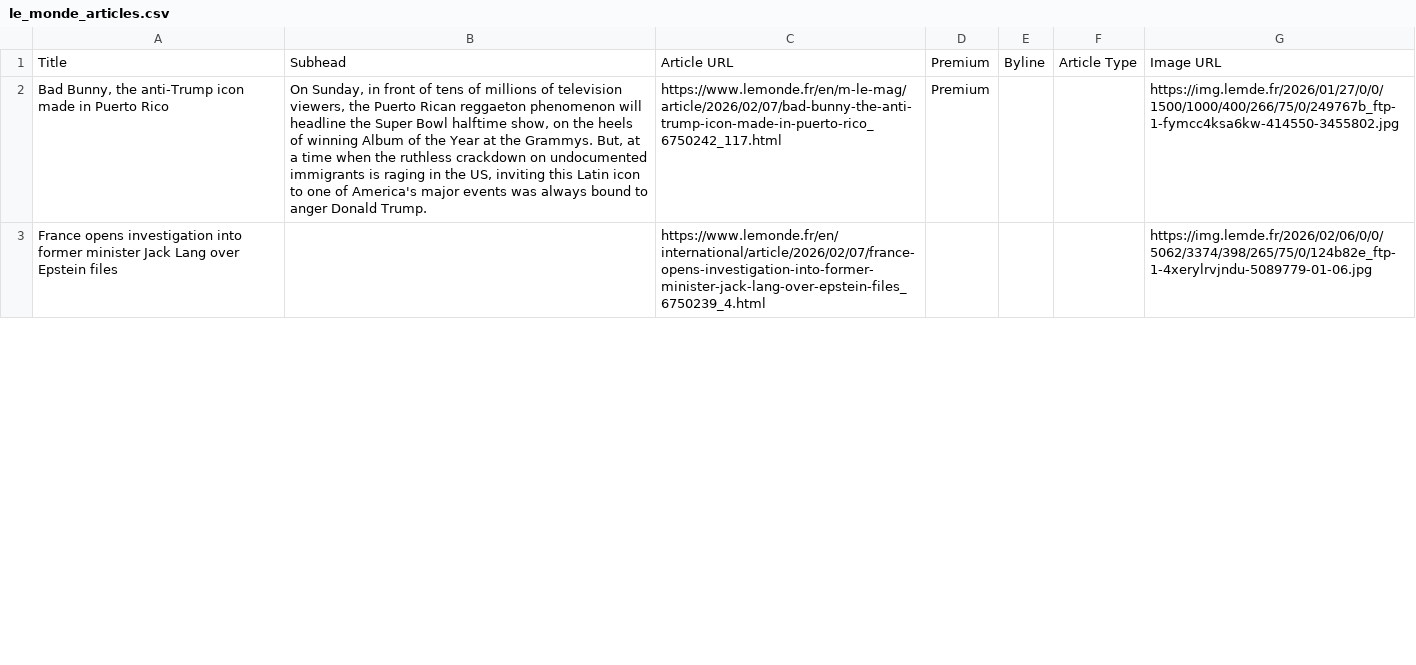
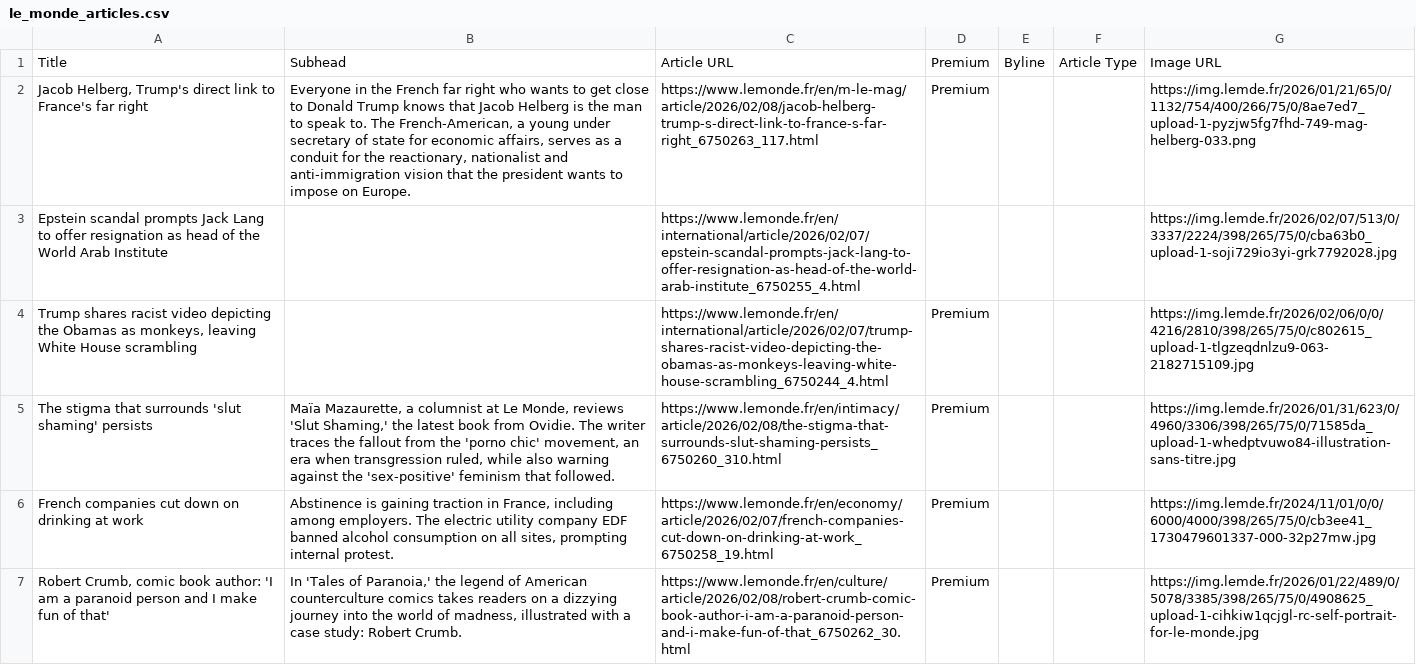
Before and after one commit to XiumeiDong/homework-07, a CSV file: le_monde_articles.csv, drawn as a sheet; only a part is shown; the diff covers the shown part only; the diff names each change by its address in the sheet, - before the commit and + after, or states it on an @@ line.

```diff
--- a/le_monde_articles.csv
+++ b/le_monde_articles.csv
-A2: Bad Bunny, the anti-Trump icon made in Puerto Rico
+A2: Jacob Helberg, Trump's direct link to France's far right
-B2: On Sunday, in front of tens of millions of television viewers, the Puerto Rican reggaeton phenomenon will headline the Super Bowl halftime show, on the heels of winning Album of the Year at the Grammys. But, at a time when the ruthless crackdown on undocumented immigrants is raging in the US, inviting this Latin icon to one of America's major events was always bound to anger Donald Trump.
+B2: Everyone in the French far right who wants to get close to Donald Trump knows that Jacob Helberg is the man to speak to. The French-American, a young under secretary of state for economic affairs, serves as a conduit for the reactionary, nationalist and anti-immigration vision that the president wants to impose on Europe.
-C2: https://www.lemonde.fr/en/m-le-mag/article/2026/02/07/bad-bunny-the-anti-trump-icon-made-in-puerto-rico_6750242_117.html
+C2: https://www.lemonde.fr/en/m-le-mag/article/2026/02/08/jacob-helberg-trump-s-direct-link-to-france-s-far-right_6750263_117.html
-G2: https://img.lemde.fr/2026/01/27/0/0/1500/1000/400/266/75/0/249767b_ftp-1-fymcc4ksa6kw-414550-3455802.jpg
+G2: https://img.lemde.fr/2026/01/21/65/0/1132/754/400/266/75/0/8ae7ed7_upload-1-pyzjw5fg7fhd-749-mag-helberg-033.png
-A3: France opens investigation into former minister Jack Lang over Epstein files
+A3: Epstein scandal prompts Jack Lang to offer resignation as head of the World Arab Institute
-C3: https://www.lemonde.fr/en/international/article/2026/02/07/france-opens-investigation-into-former-minister-jack-lang-over-epstein-files_6750239_4.html
+C3: https://www.lemonde.fr/en/international/article/2026/02/07/epstein-scandal-prompts-jack-lang-to-offer-resignation-as-head-of-the-world-arab-institute_6750255_4.html
-G3: https://img.lemde.fr/2026/02/06/0/0/5062/3374/398/265/75/0/124b82e_ftp-1-4xerylrvjndu-5089779-01-06.jpg
+G3: https://img.lemde.fr/2026/02/07/513/0/3337/2224/398/265/75/0/cba63b0_upload-1-soji729io3yi-grk7792028.jpg
+row 4: Trump shares racist video depicting the Obamas as monkeys, leaving White House scrambling |  | https://www.lemonde.fr/en/international/article/2026/02/07/trump-shares-racist-video-depicting-the-obamas-as-monkeys-leaving-white-house-scrambling_6750244_4.html | Premium |  |  | https://img.lemde.fr/2026/02/06/0/0/4216/2810/398/265/75/0/c802615_upload-1-tlgzeqdnlzu9-063-2182715109.jpg
+row 5: The stigma that surrounds 'slut shaming' persists | Maïa Mazaurette, a columnist at Le Monde, reviews 'Slut Shaming,' the latest book from Ovidie. The writer traces the fallout from the 'porno chic' movement, an era when transgression ruled, while also warning against the 'sex-positive' feminism that followed. | https://www.lemonde.fr/en/intimacy/article/2026/02/08/the-stigma-that-surrounds-slut-shaming-persists_6750260_310.html | Premium |  |  | https://img.lemde.fr/2026/01/31/623/0/4960/3306/398/265/75/0/71585da_upload-1-whedptvuwo84-illustration-sans-titre.jpg
+row 6: French companies cut down on drinking at work | Abstinence is gaining traction in France, including among employers. The electric utility company EDF banned alcohol consumption on all sites, prompting internal protest. | https://www.lemonde.fr/en/economy/article/2026/02/07/french-companies-cut-down-on-drinking-at-work_6750258_19.html | Premium |  |  | https://img.lemde.fr/2024/11/01/0/0/6000/4000/398/265/75/0/cb3ee41_1730479601337-000-32p27mw.jpg
+row 7: Robert Crumb, comic book author: 'I am a paranoid person and I make fun of that' | In 'Tales of Paranoia,' the legend of American counterculture comics takes readers on a dizzying journey into the world of madness, illustrated with a case study: Robert Crumb. | https://www.lemonde.fr/en/culture/article/2026/02/08/robert-crumb-comic-book-author-i-am-a-paranoid-person-and-i-make-fun-of-that_6750262_30.html | Premium |  |  | https://img.lemde.fr/2026/01/22/489/0/5078/3385/398/265/75/0/4908625_upload-1-cihkiw1qcjgl-rc-self-portrait-for-le-monde.jpg
```
Also changed, not shown: 13 added rows, 17 removed rows and 13 edited cells elsewhere in this file.
